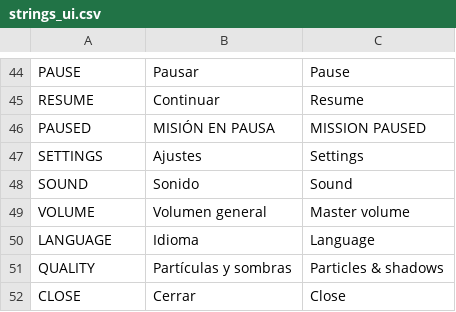
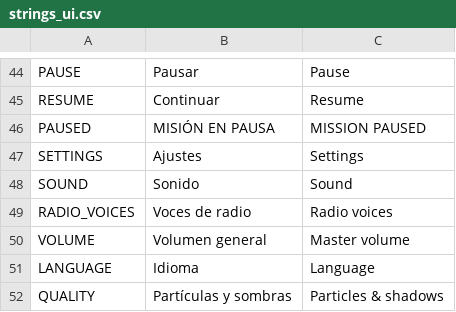
Before and after one commit to Kevin05x/gaia, a CSV file: scenes/b/i18n/strings_ui.csv, drawn as a sheet; only a part is shown, gaps mark what is left out; the shorter side is filled out with more unchanged rows; the diff names each change by its address in the sheet, - before the commit and + after, or states it on an @@ line.

```diff
--- a/scenes/b/i18n/strings_ui.csv
+++ b/scenes/b/i18n/strings_ui.csv
+row 49: RADIO_VOICES | Voces de radio | Radio voices
```
Also changed, not shown: 11 other files.
